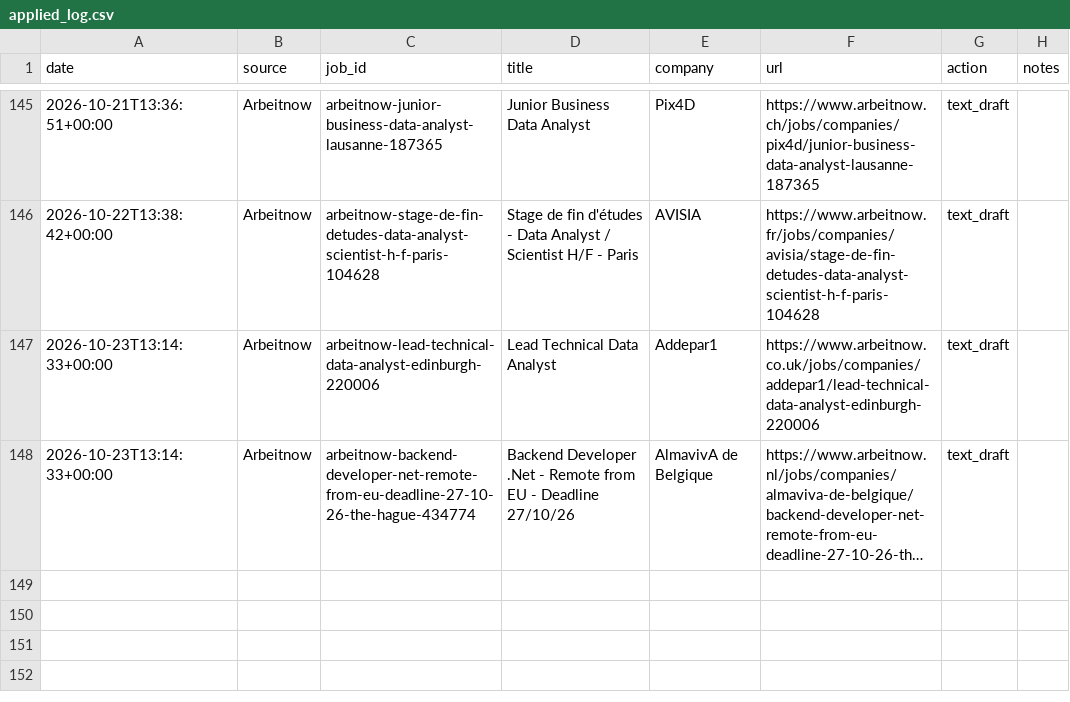
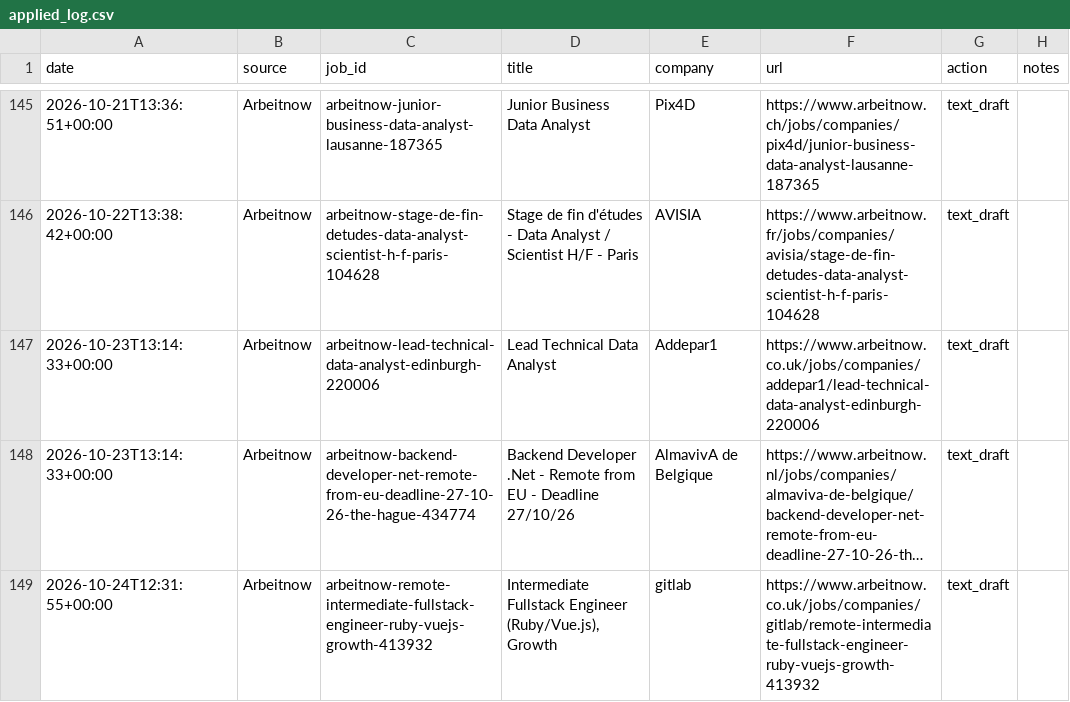
Before and after one commit to Thebright10/job-apply-assistant, a CSV file: applied_log.csv, drawn as a sheet; only a part is shown, gaps mark what is left out; long unchanged cells end in …; the diff names each change by its address in the sheet, - before the commit and + after, or states it on an @@ line.

```diff
--- a/applied_log.csv
+++ b/applied_log.csv
+row 149: 2026-10-24T12:31:55+00:00 | Arbeitnow | arbeitnow-remote-intermediate-fullstack-engineer-ruby-vuejs-growth-413932 | Intermediate Fullstack Engineer (Ruby/Vue.js), Growth | gitlab | https://www.arbeitnow.co.uk/jobs/companies/gitlab/remote-intermediate-fullstack-engineer-ruby-vuejs-growth-413932 | text_draft
```
Also changed, not shown: 1 other file.
